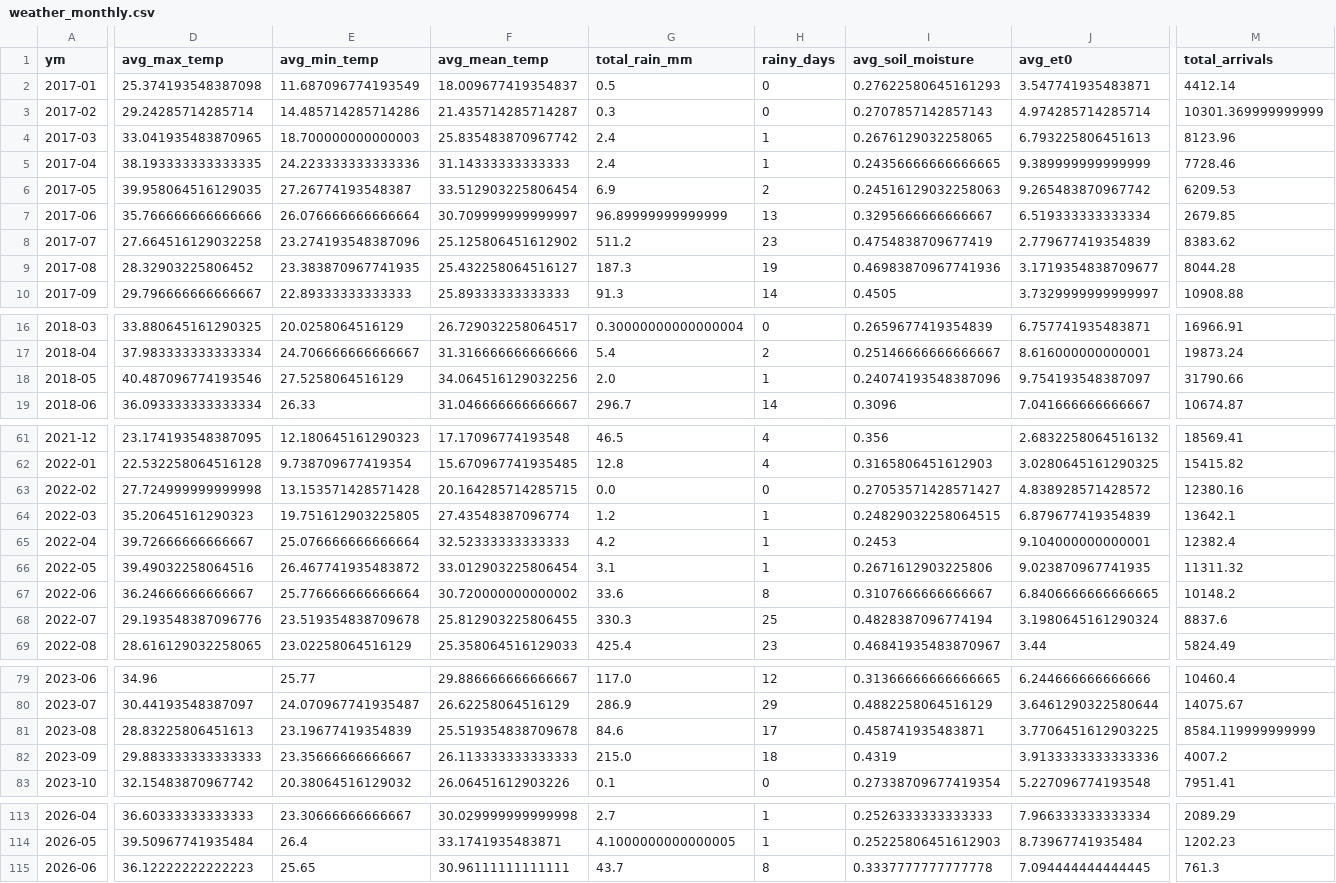
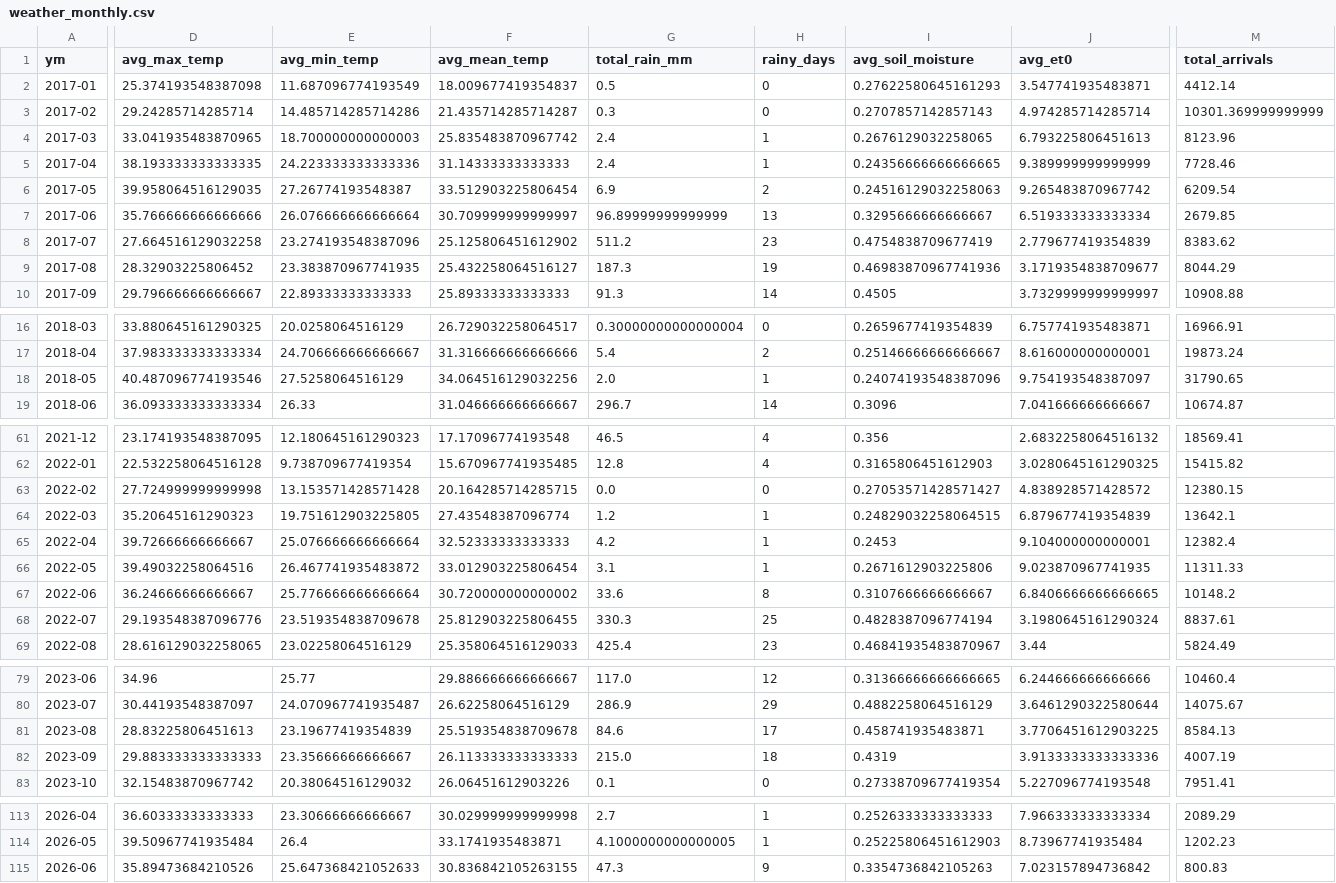
Before and after one commit to Prayas-dev-acc/mandi, a CSV file: weather_monthly.csv, drawn as a sheet; only a part is shown, gaps mark what is left out; the diff covers the shown part only; the diff names each change by its address in the sheet, - before the commit and + after, or states it on an @@ line.

```diff
--- a/weather_monthly.csv
+++ b/weather_monthly.csv
-M6 (total_arrivals): 6209.53
+M6 (total_arrivals): 6209.54
-M9 (total_arrivals): 8044.28
+M9 (total_arrivals): 8044.29
-M18 (total_arrivals): 31790.66
+M18 (total_arrivals): 31790.65
-M63 (total_arrivals): 12380.16
+M63 (total_arrivals): 12380.15
-M66 (total_arrivals): 11311.32
+M66 (total_arrivals): 11311.33
-M68 (total_arrivals): 8837.6
+M68 (total_arrivals): 8837.61
-M81 (total_arrivals): 8584.119999999999
+M81 (total_arrivals): 8584.13
-M82 (total_arrivals): 4007.2
+M82 (total_arrivals): 4007.19
-D115 (avg_max_temp): 36.12222222222223
+D115 (avg_max_temp): 35.89473684210526
-E115 (avg_min_temp): 25.65
+E115 (avg_min_temp): 25.647368421052633
-F115 (avg_mean_temp): 30.96111111111111
+F115 (avg_mean_temp): 30.836842105263155
-G115 (total_rain_mm): 43.7
+G115 (total_rain_mm): 47.3
-H115 (rainy_days): 8
+H115 (rainy_days): 9
-I115 (avg_soil_moisture): 0.3337777777777778
+I115 (avg_soil_moisture): 0.3354736842105263
-J115 (avg_et0): 7.094444444444445
+J115 (avg_et0): 7.023157894736842
-M115 (total_arrivals): 761.3
+M115 (total_arrivals): 800.83
```
Also changed, not shown: 6 edited cells elsewhere in this file, 2 other files.
